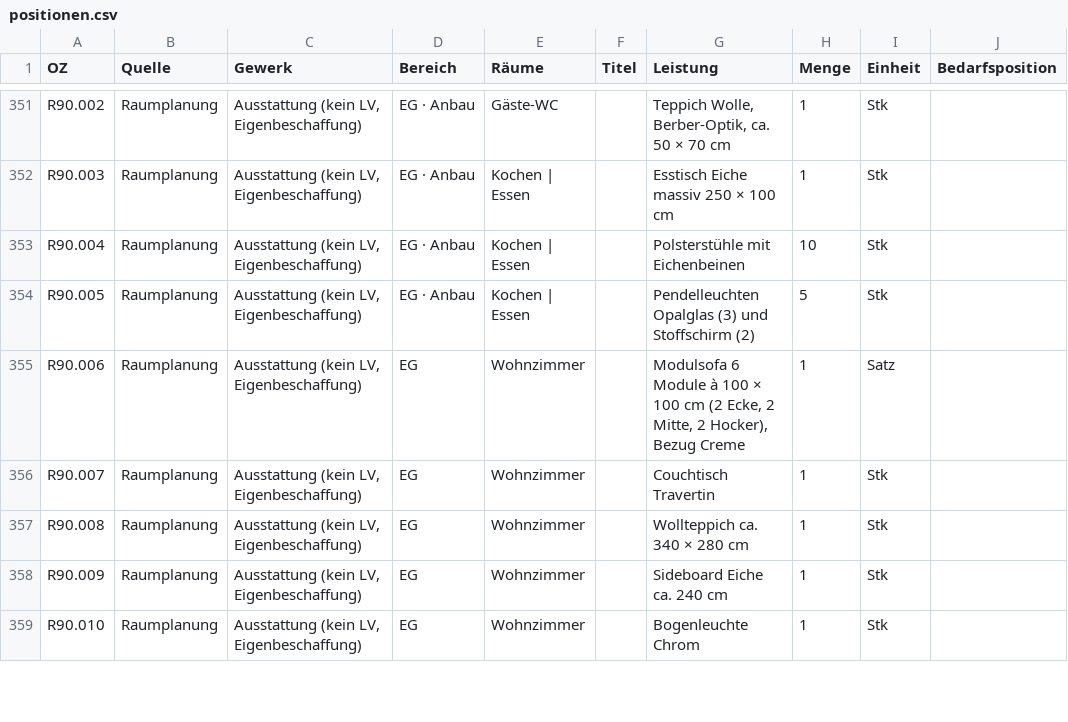
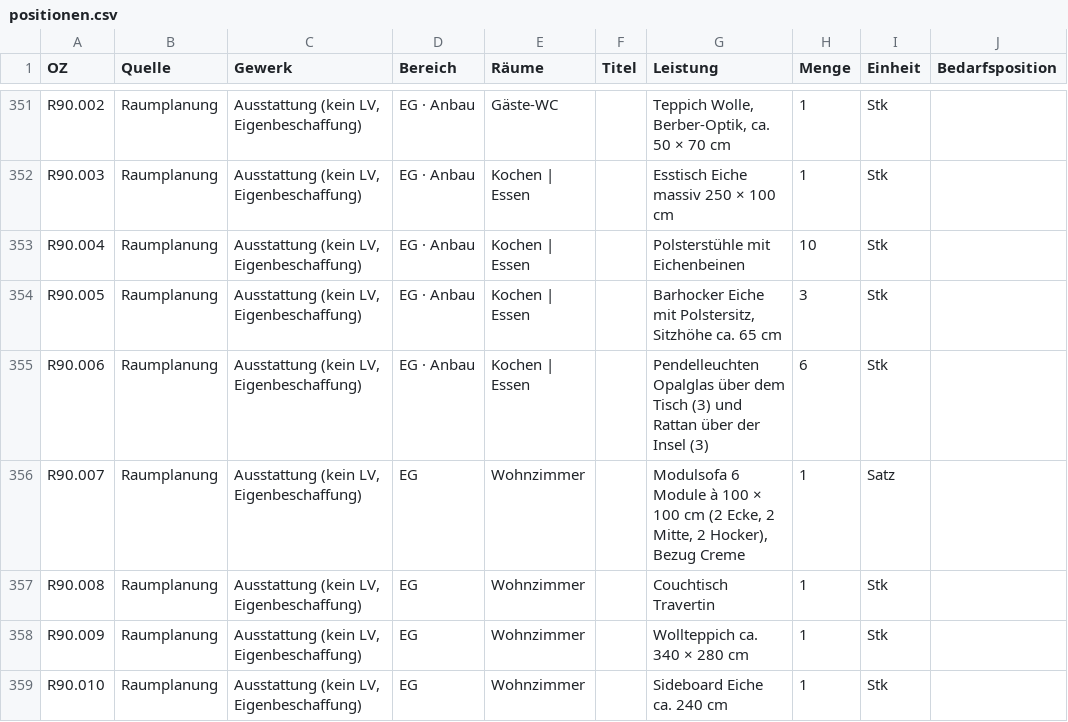
Before and after one commit to jankoenig-shk/Kleiststrasse16, a CSV file: lv/positionen.csv, drawn as a sheet; only a part is shown, gaps mark what is left out; the diff covers the shown part only; the diff names each change by its address in the sheet, - before the commit and + after, or states it on an @@ line.

```diff
--- a/lv/positionen.csv
+++ b/lv/positionen.csv
-G354 (Leistung): Pendelleuchten Opalglas (3) und Stoffschirm (2)
+G354 (Leistung): Barhocker Eiche mit Polstersitz, Sitzhöhe ca. 65 cm
-H354 (Menge): 5
+H354 (Menge): 3
-D355 (Bereich): EG
+D355 (Bereich): EG · Anbau
-E355 (Räume): Wohnzimmer
+E355 (Räume): Kochen | Essen
-G355 (Leistung): Modulsofa 6 Module à 100 × 100 cm (2 Ecke, 2 Mitte, 2 Hocker), Bezug Creme
+G355 (Leistung): Pendelleuchten Opalglas über dem Tisch (3) und Rattan über der Insel (3)
-H355 (Menge): 1
+H355 (Menge): 6
-I355 (Einheit): Satz
+I355 (Einheit): Stk
-G356 (Leistung): Couchtisch Travertin
+G356 (Leistung): Modulsofa 6 Module à 100 × 100 cm (2 Ecke, 2 Mitte, 2 Hocker), Bezug Creme
-I356 (Einheit): Stk
+I356 (Einheit): Satz
-G357 (Leistung): Wollteppich ca. 340 × 280 cm
+G357 (Leistung): Couchtisch Travertin
-G358 (Leistung): Sideboard Eiche ca. 240 cm
+G358 (Leistung): Wollteppich ca. 340 × 280 cm
-G359 (Leistung): Bogenleuchte Chrom
+G359 (Leistung): Sideboard Eiche ca. 240 cm
```
Also changed, not shown: 1 added row and 25 edited cells elsewhere in this file, 14 other files.
